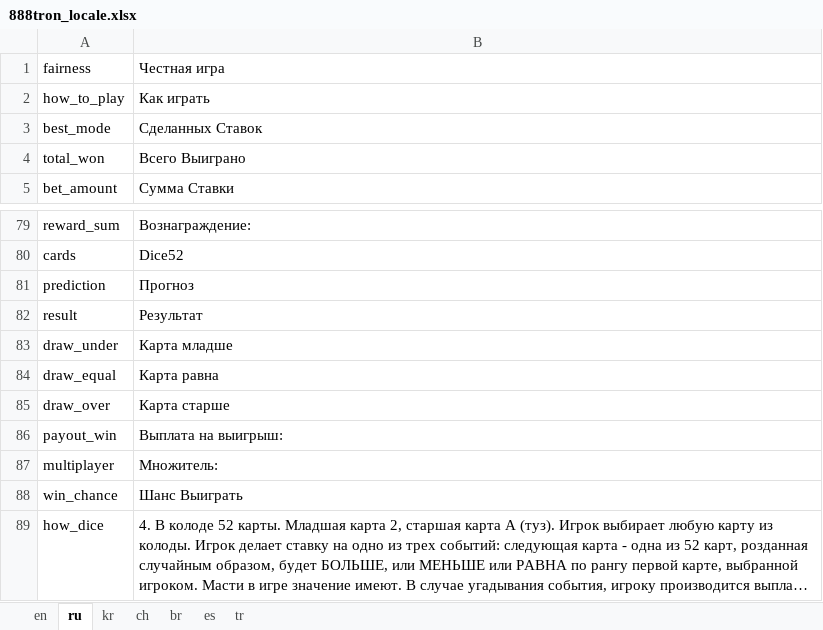
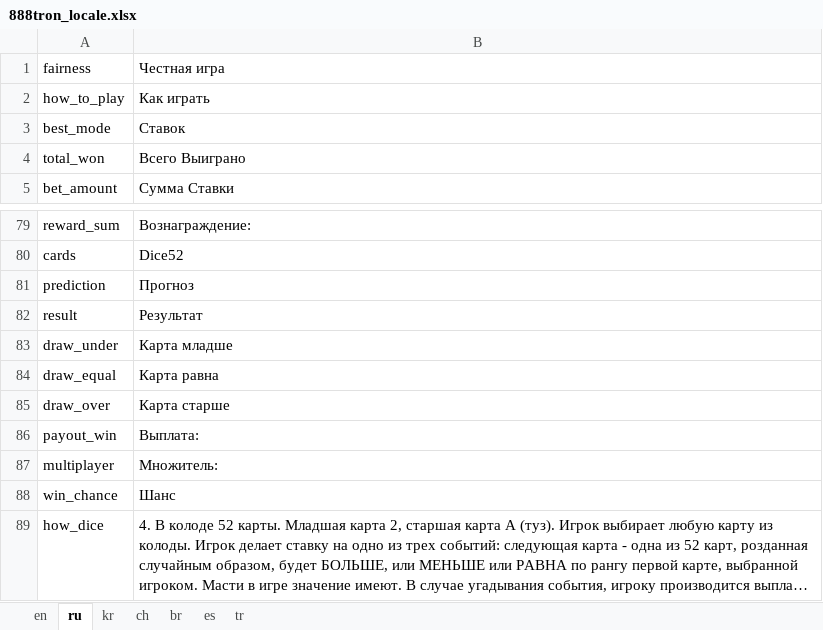
Before and after one commit to 888tron/tronGamesClient, an Excel workbook: locale/888tron_locale.xlsx, sheet ru, drawn as a sheet; only a part is shown, gaps mark what is left out; long unchanged cells end in …; values as stored, in another font and other column widths than the file's, no borders; the diff names each change by its address in the sheet, - before the commit and + after, or states it on an @@ line.

```diff
--- a/locale/888tron_locale.xlsx (sheet ru)
+++ b/locale/888tron_locale.xlsx (sheet ru)
-B3: Сделанных Ставок
+B3: Ставок
-B86: Выплата на выигрыш:
+B86: Выплата:
-B88: Шанс Выиграть
+B88: Шанс
```
Also changed, not shown: 3 other files.
